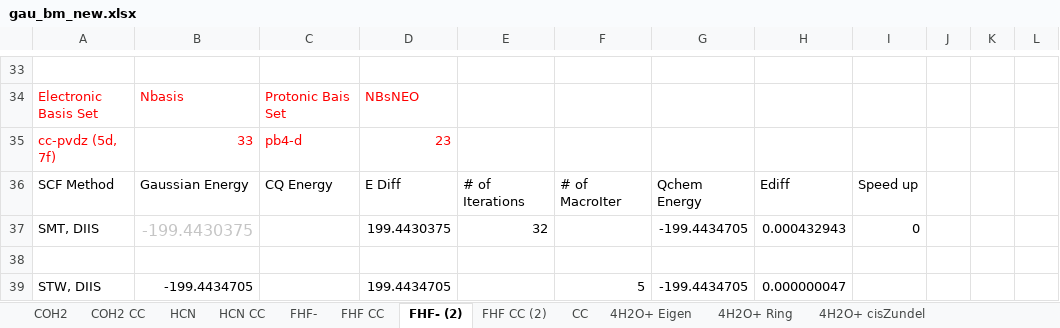
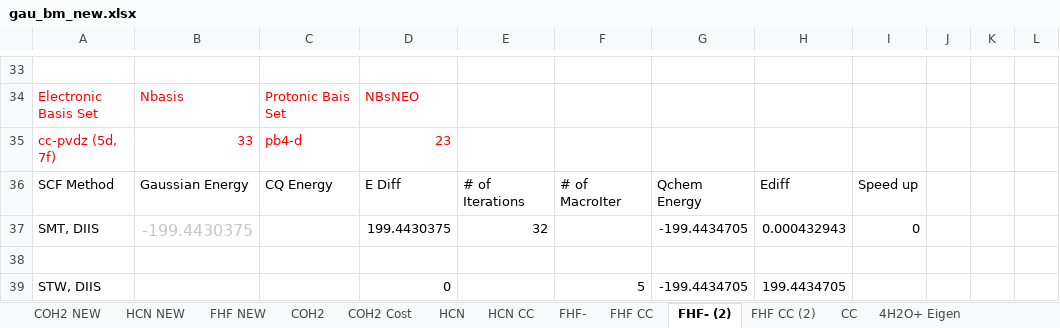
Before and after one commit to aodongliu/NEO-SCF-2ndYearExam, an Excel workbook: gau_bm_new.xlsx, sheet FHF- (2), drawn as a sheet; only a part is shown, gaps mark what is left out; values as stored, in another font and other column widths than the file's, no borders; the diff names each change by its address in the sheet, - before the commit and + after, or states it on an @@ line.

```diff
--- a/gau_bm_new.xlsx (sheet FHF- (2))
+++ b/gau_bm_new.xlsx (sheet FHF- (2))
-sheet tab: COH2 CC
+sheet tab: COH2 Cost
+sheet tab: COH2 NEW
+sheet tab: HCN NEW
+sheet tab: FHF NEW
-B39: -199.4434705
+B39: (empty)
-D39: 199.4434705
+D39: 0
-H39: 0.000000047
+H39: 199.4434705
```
Also changed, not shown: sheet FHF CC (2), 3 other files.
